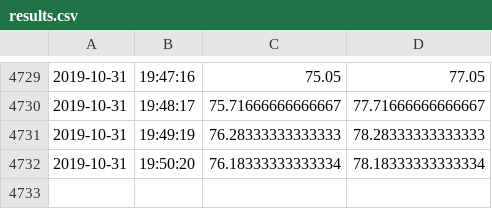
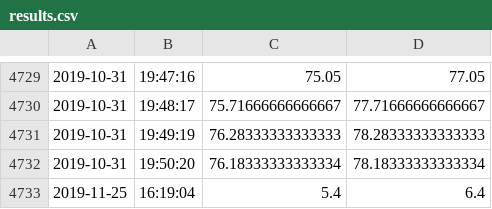
Before and after one commit to muellerzr/HPMA-115S0-Raspberry-Pi, a CSV file: results.csv, drawn as a sheet; only a part is shown, gaps mark what is left out.

Commit message:
test

```diff
--- a/results.csv
+++ b/results.csv
@@ -4732 +4732,2 @@
 2019-10-31,19:50:20,76.18333333333334,78.18333333333334
+2019-11-25,16:19:04,5.4,6.4
```
